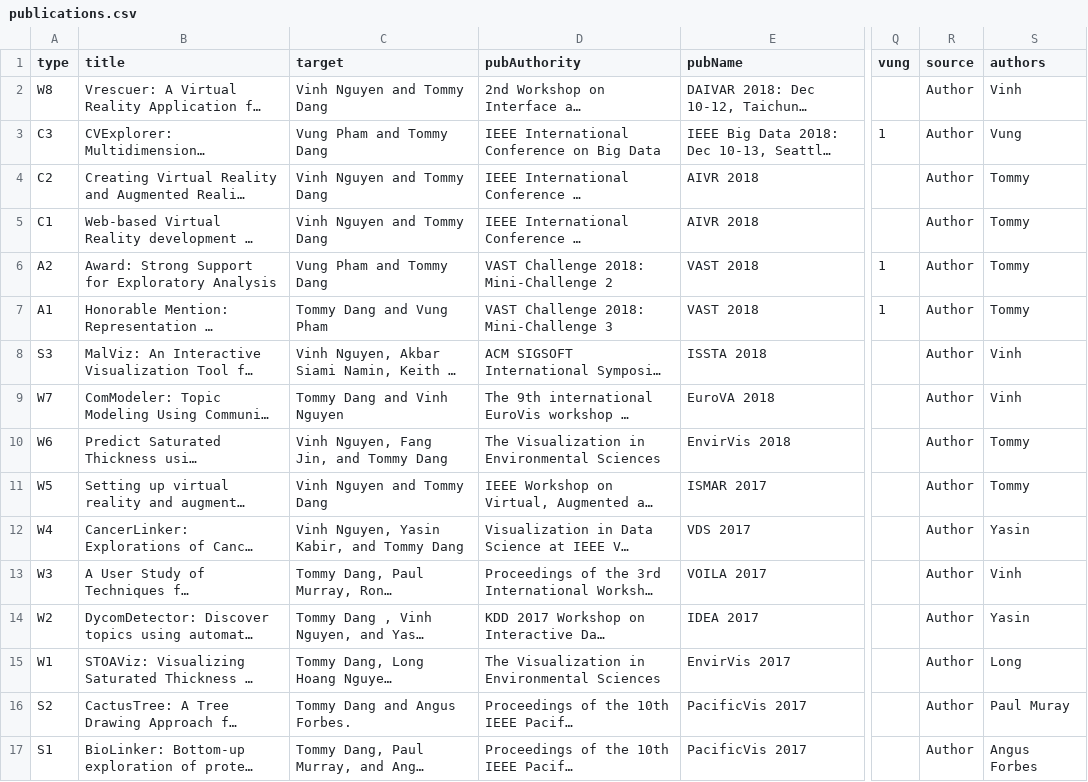
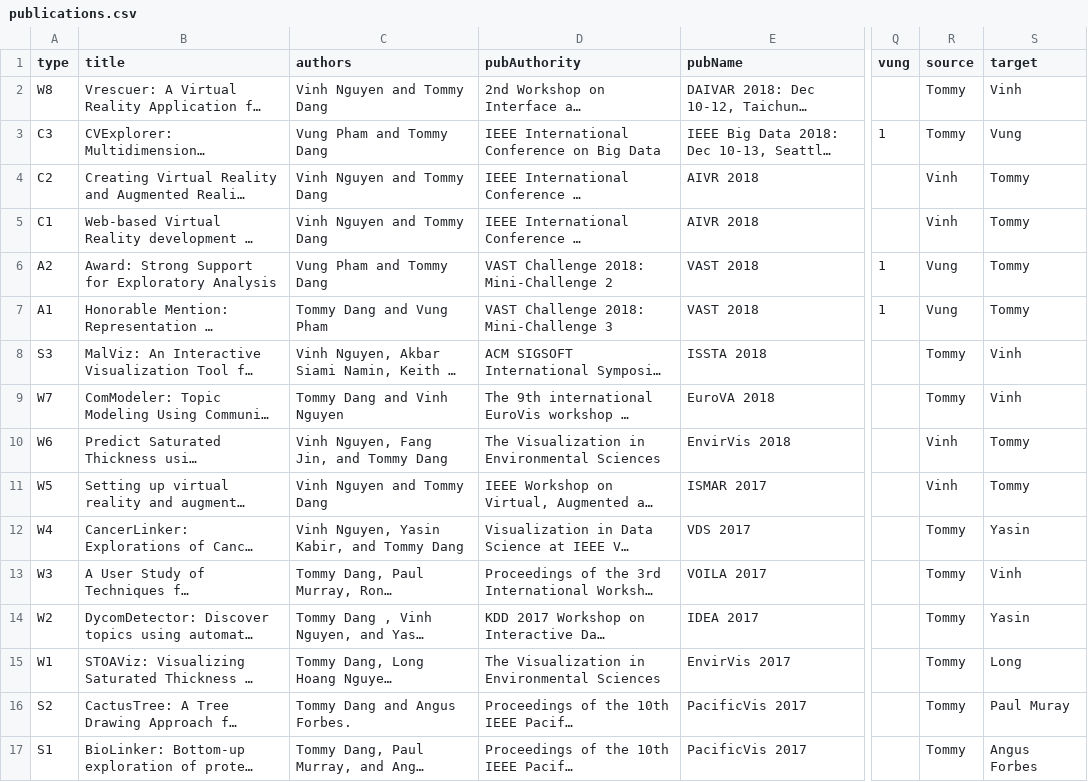
Before and after one commit to hohadang1999/Authorship-Network-Graph, a CSV file: publications.csv, drawn as a sheet; only a part is shown, gaps mark what is left out; long unchanged cells end in …; the diff names each change by its address in the sheet, - before the commit and + after, or states it on an @@ line.

Commit message:
Update publications.csv

```diff
--- a/publications.csv
+++ b/publications.csv
-C1: target
+C1: authors
-S1: authors
+S1: target
-R2:R3 (source): Author
+R2:R3 (source): Tommy
-R4:R5 (source): Author
+R4:R5 (source): Vinh
-R6:R7 (source): Author
+R6:R7 (source): Vung
-R8:R9 (source): Author
+R8:R9 (source): Tommy
-R10:R11 (source): Author
+R10:R11 (source): Vinh
-R12:R17 (source): Author
+R12:R17 (source): Tommy
```
